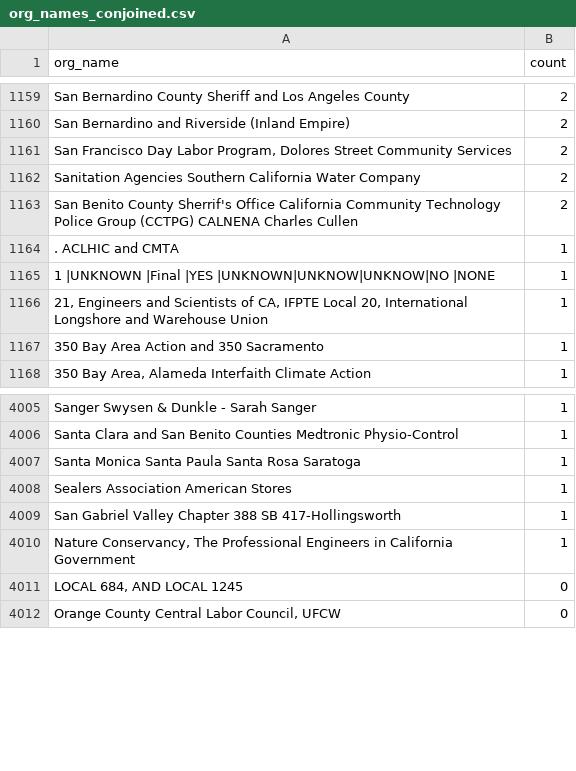
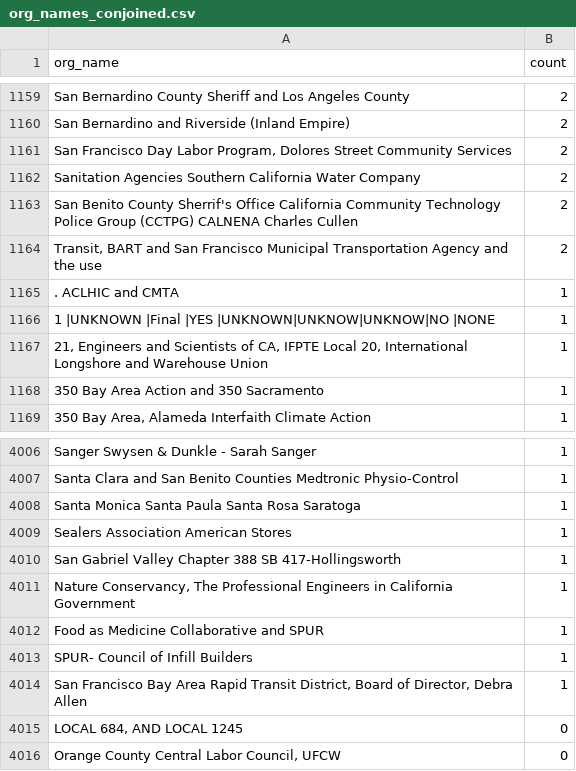
Before and after one commit to Nall-Group/california-groups-disambiguation, a CSV file: org_name_subsets_for_cleaning/org_names_conjoined.csv, drawn as a sheet; only a part is shown, gaps mark what is left out.

```diff
--- a/org_name_subsets_for_cleaning/org_names_conjoined.csv
+++ b/org_name_subsets_for_cleaning/org_names_conjoined.csv
@@ -1163,2 +1163,3 @@ Sanitation Agencies Southern California Water Company,2
 San Benito County Sherrif's Office California Community Technology Police Group (CCTPG) CALNENA Charles Cullen,2
+"Transit, BART and San Francisco Municipal Transportation Agency and the use",2
 . ACLHIC and CMTA,1
@@ -4010,2 +4011,5 @@ San Gabriel Valley Chapter 388 SB 417-Hollingsworth,1
 "Nature Conservancy, The Professional Engineers in California Government",1
+Food as Medicine Collaborative and SPUR,1
+SPUR- Council of Infill Builders,1
+"San Francisco Bay Area Rapid Transit District, Board of Director, Debra Allen",1
 "LOCAL 684, AND LOCAL 1245",0
```
Also changed, not shown: org_name_subsets_for_cleaning/org_names_not_in_crosswalk.csv, 3 other files.
